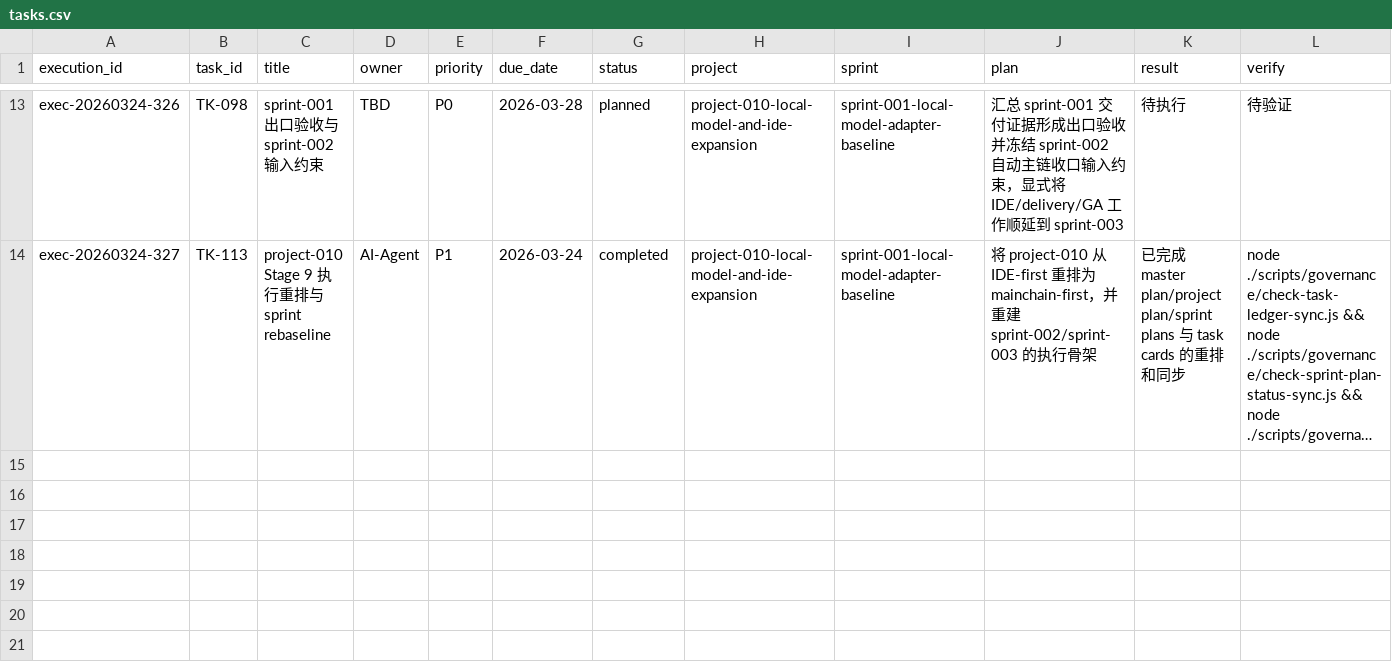
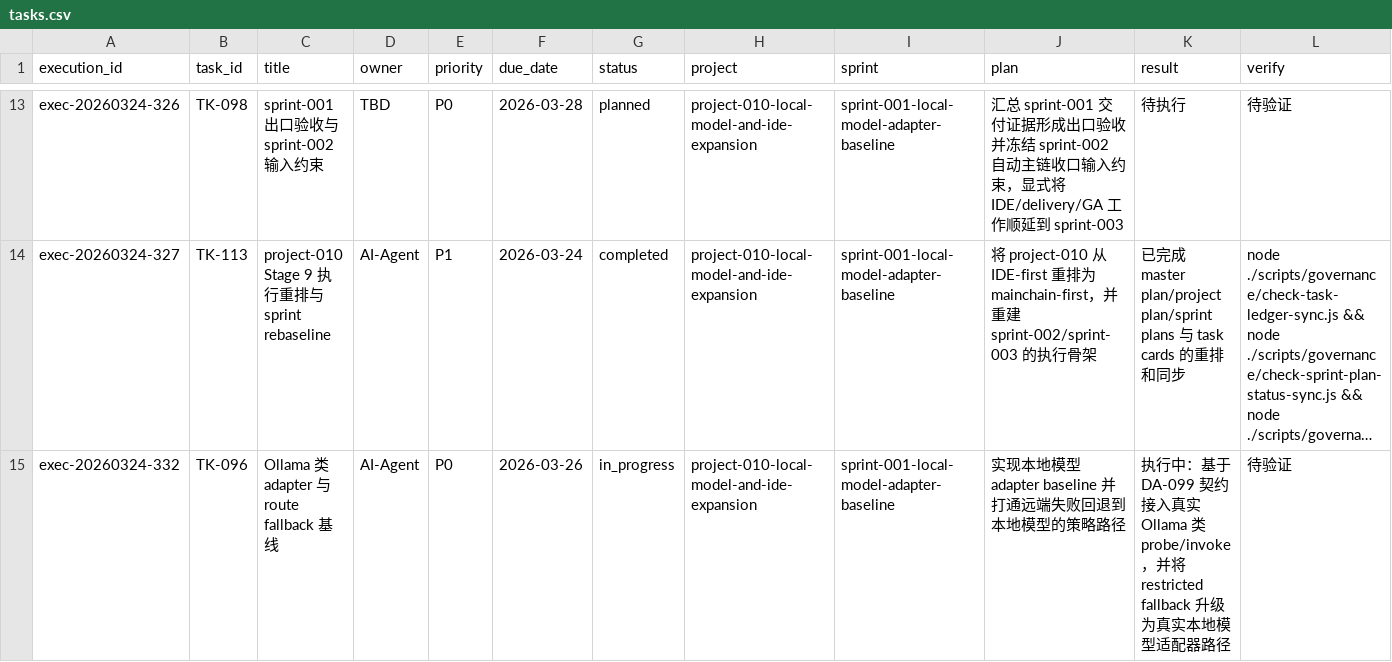
Before and after one commit to JimmyDaddy/repo-ai-governor, a CSV file: .repo-ai-governor/context/dev/project-010-local-model-and-ide-expansion/sprint-001-local-model-adapter-baseline/tasks/tasks.csv, drawn as a sheet; only a part is shown, gaps mark what is left out; long unchanged cells end in …; rows hold the shown columns only; the diff covers the shown part only; the diff names each change by its address in the sheet, - before the commit and + after, or states it on an @@ line.

Commit message:
fix(local-model): harden ollama fallback semantics

```diff
--- a/.repo-ai-governor/context/dev/project-010-local-model-and-ide-expansion/sprint-001-local-model-adapter-baseline/tasks/tasks.csv
+++ b/.repo-ai-governor/context/dev/project-010-local-model-and-ide-expansion/sprint-001-local-model-adapter-baseline/tasks/tasks.csv
+row 15: exec-20260324-332 | TK-096 | Ollama 类 adapter 与 route fallback 基线 | AI-Agent | P0 | 2026-03-26 | in_progress | project-010-local-model-and-ide-expansion | sprint-001-local-model-adapter-baseline | 实现本地模型 adapter baseline 并打通远端失败回退到本地模型的策略路径 | 执行中：基于 DA-099 契约接入真实 Ollama 类 probe/invoke，并将 restricted fallback 升级为真实本地模型适配器路径 | 待验证
```
Also changed, not shown: 2 added rows elsewhere in this file, .repo-ai-governor/context/artifact-registry/artifacts.csv, 13 other files.
